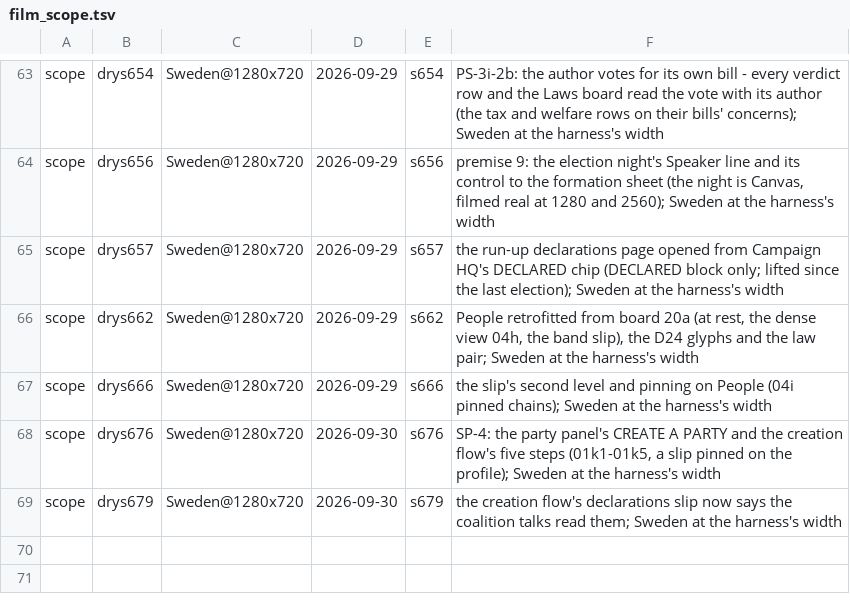
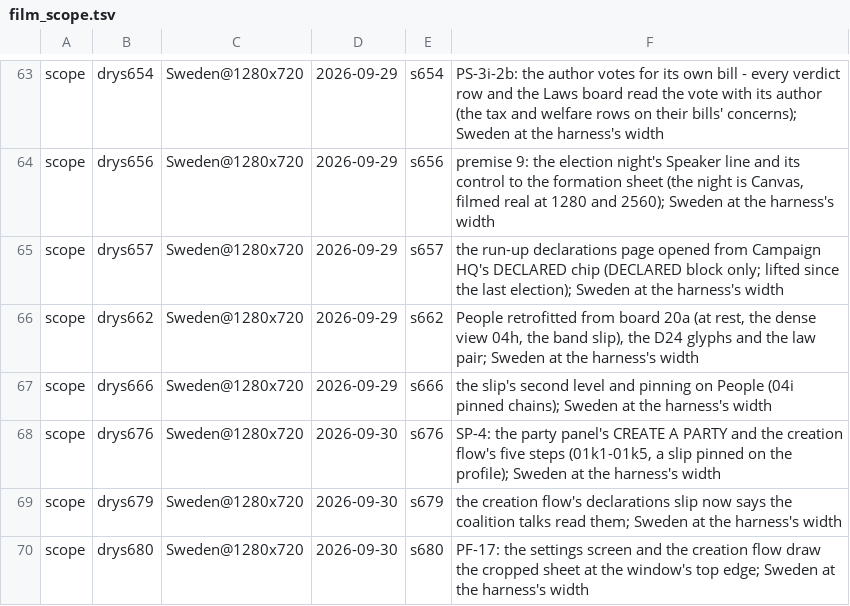
Before and after one commit to Bippen/PoliSim, a TSV file: Tools/film_scope.tsv, drawn as a sheet; only a part is shown, gaps mark what is left out.

```diff
--- a/Tools/film_scope.tsv
+++ b/Tools/film_scope.tsv
@@ -69 +69,2 @@ scope	drys676	Sweden@1280x720	2026-09-30	s676	SP-4: the party panel's CREATE A P
 scope	drys679	Sweden@1280x720	2026-09-30	s679	the creation flow's declarations slip now says the coalition talks read them; Sweden at the harness's width
+scope	drys680	Sweden@1280x720	2026-09-30	s680	PF-17: the settings screen and the creation flow draw the cropped sheet at the window's top edge; Sweden at the harness's width
```
Also changed, not shown: 6 other files.
